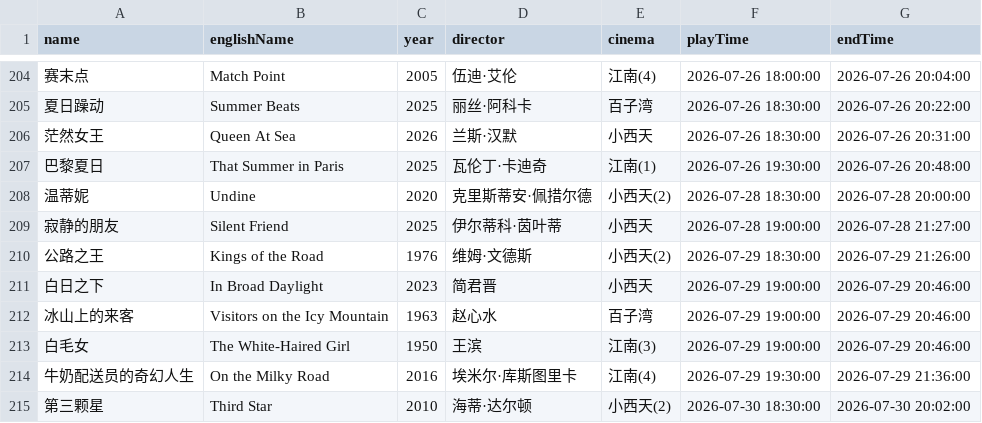
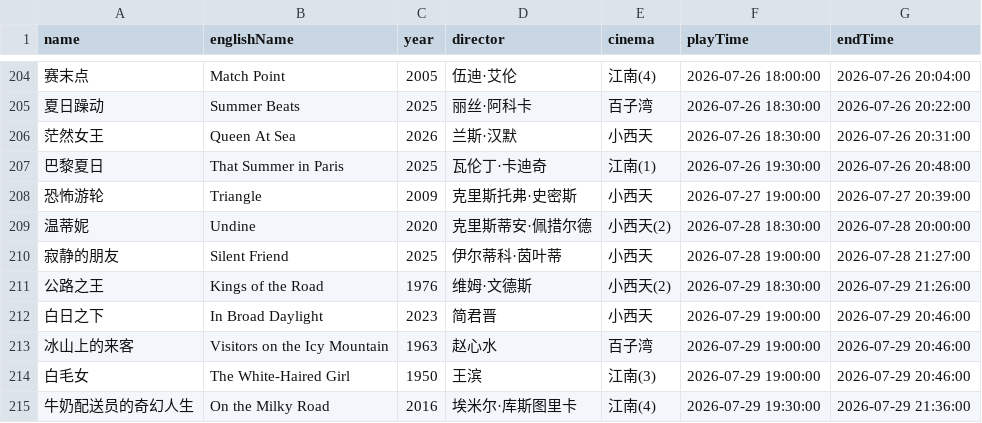
Before and after one commit to kang8/cfacal, a CSV file: assets/csv/2026-07.csv, drawn as a sheet; only a part is shown, gaps mark what is left out; the shorter side is filled out with more unchanged rows; the diff names each change by its address in the sheet, - before the commit and + after, or states it on an @@ line.

```diff
--- a/assets/csv/2026-07.csv
+++ b/assets/csv/2026-07.csv
+row 208: 恐怖游轮 | Triangle | 2009 | 克里斯托弗·史密斯 | 小西天 | 2026-07-27 19:00:00 | 2026-07-27 20:39:00
```
Also changed, not shown: 7 other files.
